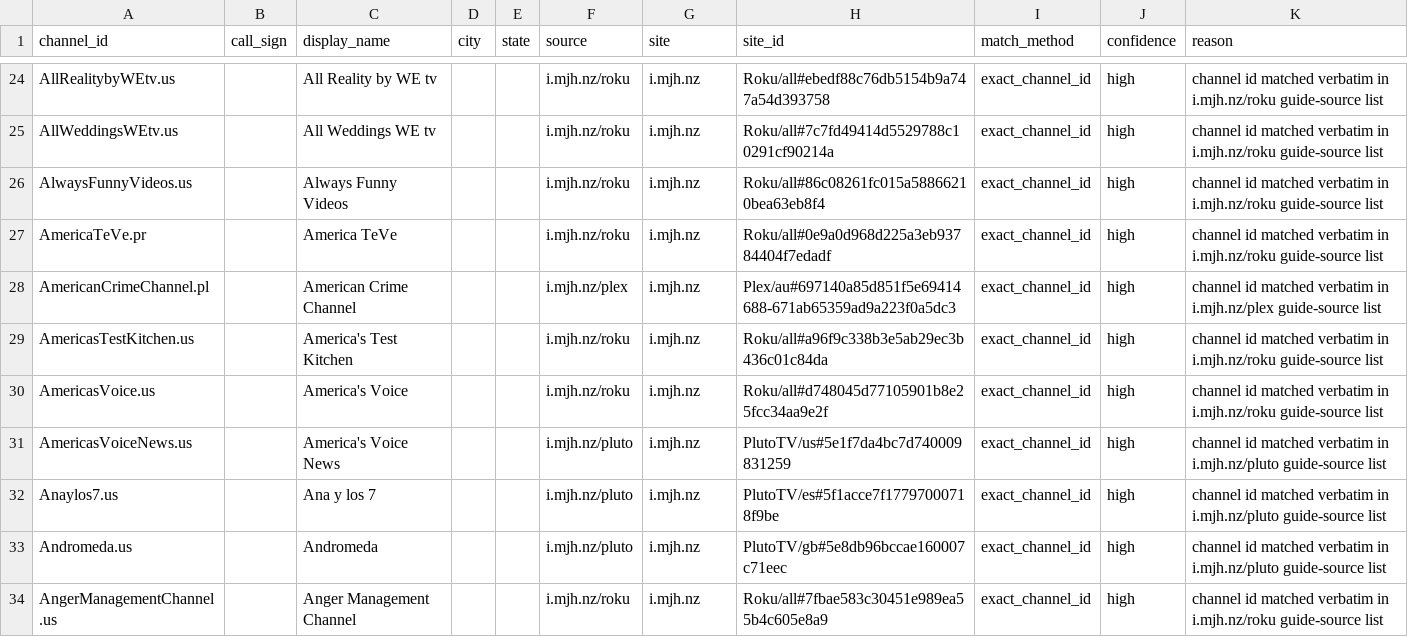
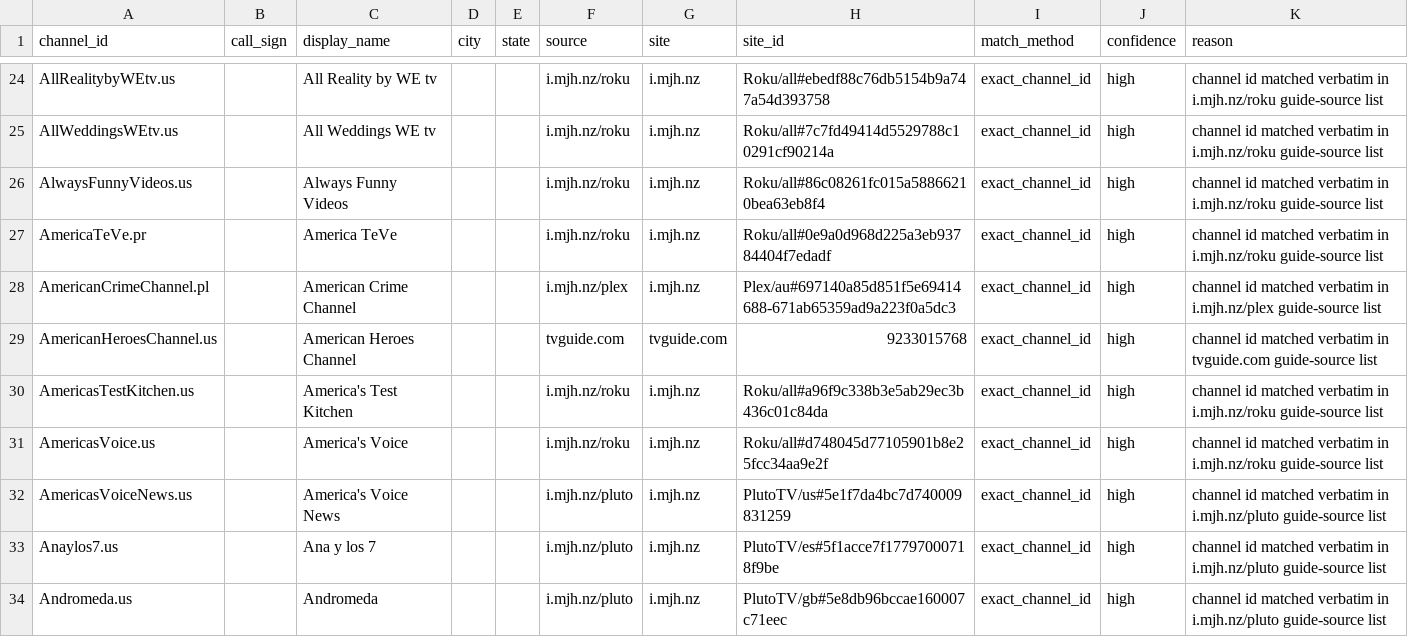
Before and after one commit to 7000premiumchannels/android-tv-guru-playlists, a CSV file: reports/epg-matches.csv, drawn as a sheet; only a part is shown, gaps mark what is left out; the shorter side is filled out with more unchanged rows; the diff covers the shown part only; the diff names each change by its address in the sheet, - before the commit and + after, or states it on an @@ line.

```diff
--- a/reports/epg-matches.csv
+++ b/reports/epg-matches.csv
+row 29: AmericanHeroesChannel.us |  | American Heroes Channel |  |  | tvguide.com | tvguide.com | 9233015768 | exact_channel_id | high | channel id matched verbatim in tvguide.com guide-source list
```
Also changed, not shown: 8 added rows elsewhere in this file, reports/epg-unmatched.csv, 5 other files.
